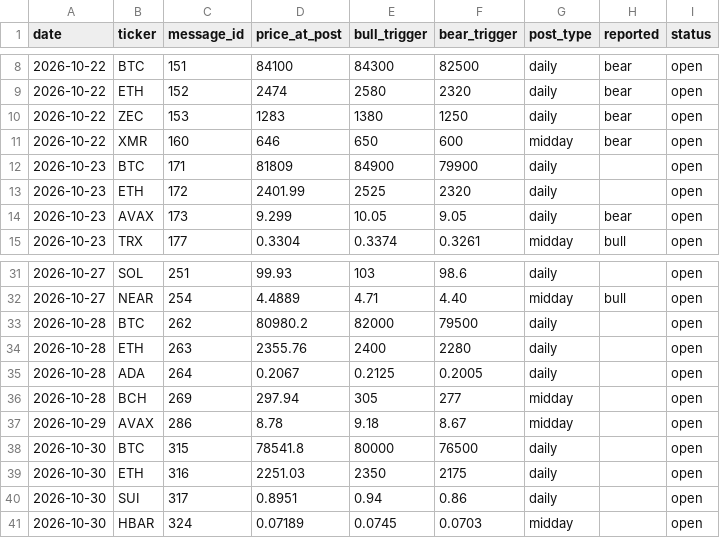
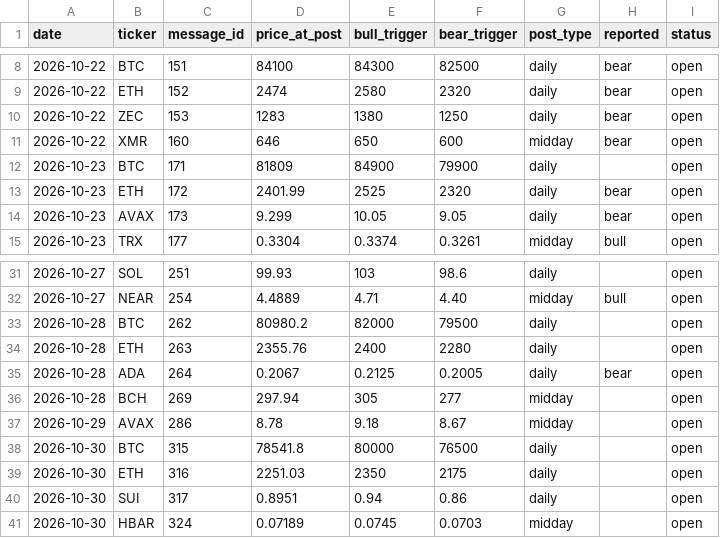
Before and after one commit to mrmarketcap/mr-marketcap-media, a CSV file: posts-log.csv, drawn as a sheet; only a part is shown, gaps mark what is left out.

```diff
--- a/posts-log.csv
+++ b/posts-log.csv
@@ -12,3 +12,3 @@ date,ticker,message_id,price_at_post,bull_trigger,bear_trigger,post_type,reporte
 2026-10-23,BTC,171,81809,84900,79900,daily,,open
-2026-10-23,ETH,172,2401.99,2525,2320,daily,,open
+2026-10-23,ETH,172,2401.99,2525,2320,daily,bear,open
 2026-10-23,AVAX,173,9.299,10.05,9.05,daily,bear,open
@@ -34,3 +34,3 @@ date,ticker,message_id,price_at_post,bull_trigger,bear_trigger,post_type,reporte
 2026-10-28,ETH,263,2355.76,2400,2280,daily,,open
-2026-10-28,ADA,264,0.2067,0.2125,0.2005,daily,,open
+2026-10-28,ADA,264,0.2067,0.2125,0.2005,daily,bear,open
 2026-10-28,BCH,269,297.94,305,277,midday,,open
```
